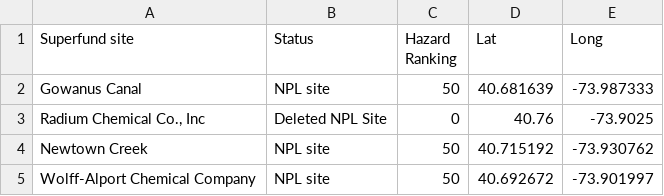
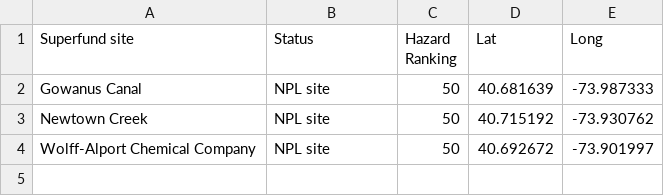
Before and after one commit to ana-lam/expenv-ent, a CSV file: data/NPL_superfundsites.csv, drawn as a sheet.

```diff
--- a/data/NPL_superfundsites.csv
+++ b/data/NPL_superfundsites.csv
@@ -2,3 +2,2 @@
 Gowanus Canal,NPL site,50,40.681639,-73.987333
-"Radium Chemical Co., Inc",Deleted NPL Site,0,40.76,-73.9025
 Newtown Creek,NPL site,50,40.715192,-73.930762
```
Also changed, not shown: data/transfer_stations_solidwaste.csv, 5 other files.
